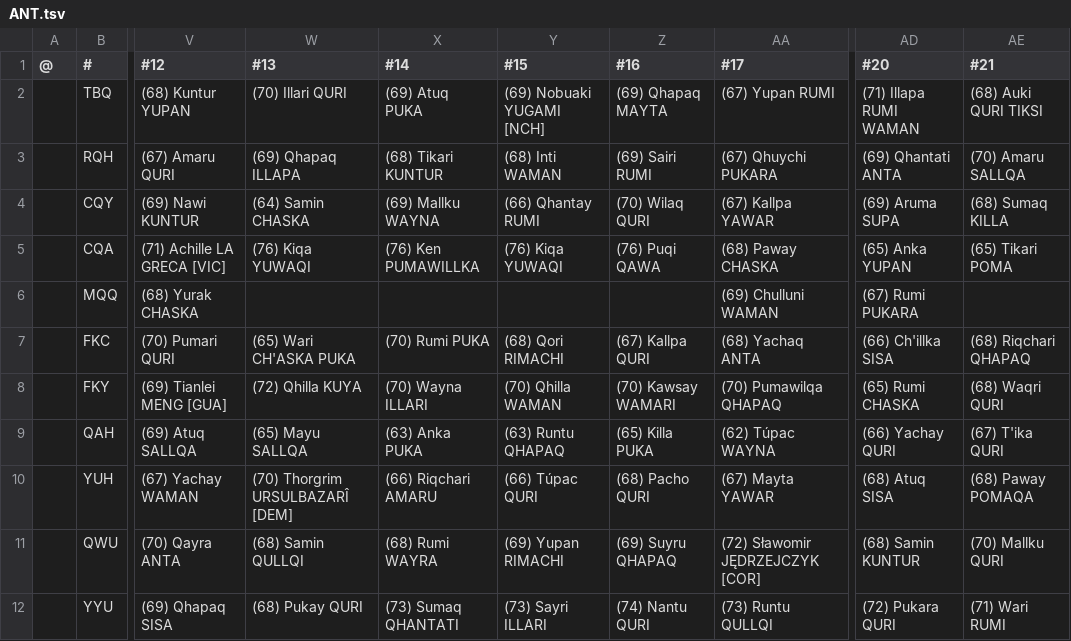
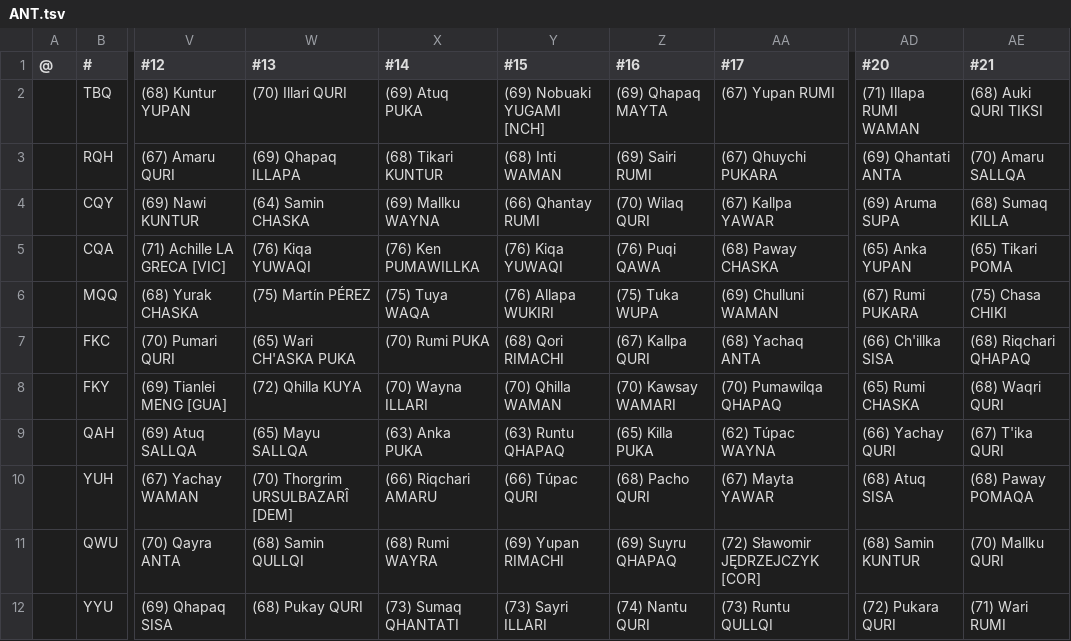
Before and after one commit to auroruse/avium-football-engine, a TSV file: src/presets/ANT.tsv, drawn as a sheet; only a part is shown, gaps mark what is left out; the diff names each change by its address in the sheet, - before the commit and + after, or states it on an @@ line.

```diff
--- a/src/presets/ANT.tsv
+++ b/src/presets/ANT.tsv
-W6 (#13): (empty)
+W6 (#13): (75) Martín PÉREZ
-X6 (#14): (empty)
+X6 (#14): (75) Tuya WAQA
-Y6 (#15): (empty)
+Y6 (#15): (76) Allapa WUKIRI
-Z6 (#16): (empty)
+Z6 (#16): (75) Tuka WUPA
-AE6 (#21): (empty)
+AE6 (#21): (75) Chasa CHIKI
```
Also changed, not shown: 4 other files.
